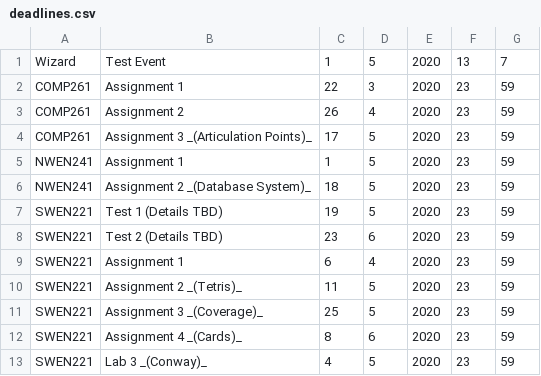
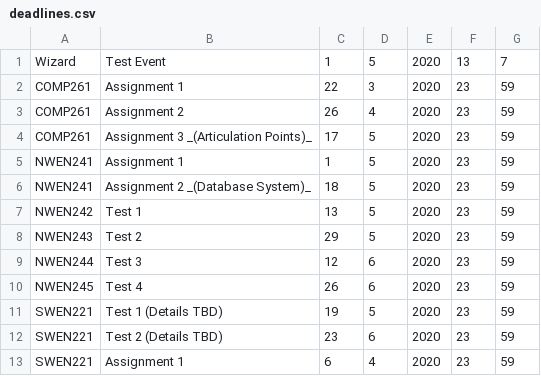
Before and after one commit to itisrazza/coronabot, a CSV file: data/deadlines.csv, drawn as a sheet; only a part is shown; the shorter side is filled out with more unchanged rows.

Commit message:
Update warning times, insert NWEN tests and debug

```diff
--- a/data/deadlines.csv
+++ b/data/deadlines.csv
@@ -6,2 +6,6 @@ NWEN241,Assignment 1,1,5,2020,23,59
 NWEN241,Assignment 2 _(Database System)_,18,5,2020,23,59
+NWEN242,Test 1,13,5,2020,23,59
+NWEN243,Test 2,29,5,2020,23,59
+NWEN244,Test 3,12,6,2020,23,59
+NWEN245,Test 4,26,6,2020,23,59
 SWEN221,Test 1 (Details TBD),19,5,2020,23,59
```
Also changed, not shown: 2 other files.
